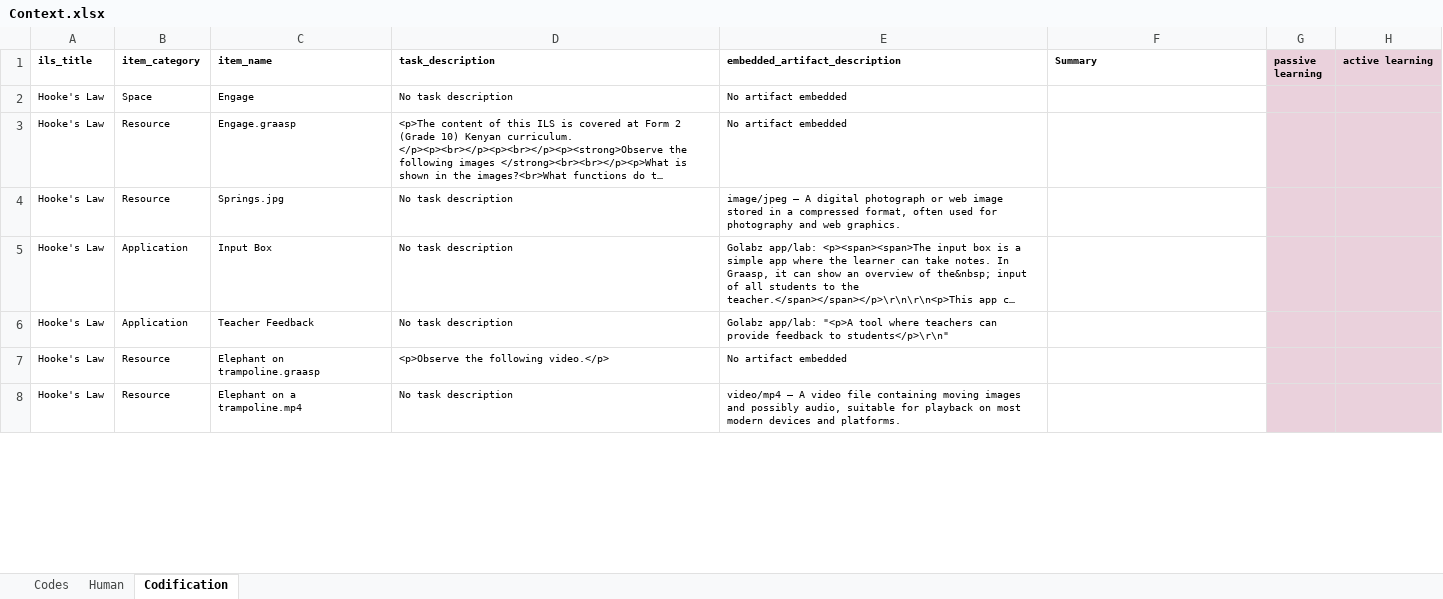
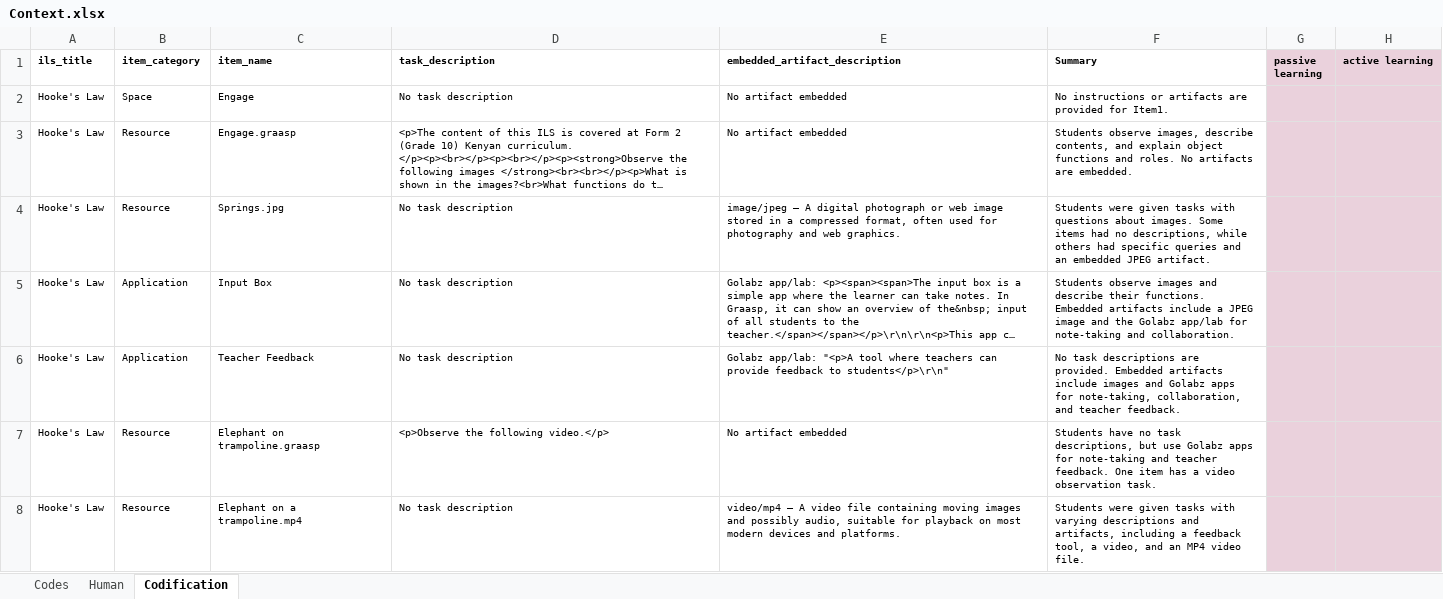
Before and after one commit to saban7/ChusCodification, an Excel workbook: Full/Context.xlsx, sheet Codification, drawn as a sheet; only a part is shown; long unchanged cells end in …; values as stored, in another font and other column widths than the file's, no borders; the diff covers the shown part only; the diff names each change by its address in the sheet, - before the commit and + after, or states it on an @@ line.

Commit message:
update excels

```diff
--- a/Full/Context.xlsx (sheet Codification)
+++ b/Full/Context.xlsx (sheet Codification)
-F2 (Summary): (empty)
+F2 (Summary): No instructions or artifacts are provided for Item1.
-F3 (Summary): (empty)
+F3 (Summary): Students observe images, describe contents, and explain object functions and roles. No artifacts are embedded.
-F4 (Summary): (empty)
+F4 (Summary): Students were given tasks with questions about images. Some items had no descriptions, while others had specific queries and an embedded JPEG artifact.
-F5 (Summary): (empty)
+F5 (Summary): Students observe images and describe their functions. Embedded artifacts include a JPEG image and the Golabz app/lab for note-taking and collaboration.
-F6 (Summary): (empty)
+F6 (Summary): No task descriptions are provided. Embedded artifacts include images and Golabz apps for note-taking, collaboration, and teacher feedback.
-F7 (Summary): (empty)
+F7 (Summary): Students have no task descriptions, but use Golabz apps for note-taking and teacher feedback. One item has a video observation task.
-F8 (Summary): (empty)
+F8 (Summary): Students were given tasks with varying descriptions and artifacts, including a feedback tool, a video, and an MP4 video file.
```
Also changed, not shown: 751 edited cells elsewhere in this sheet, Full/Few.xlsx, Full/Zero.xlsx.
